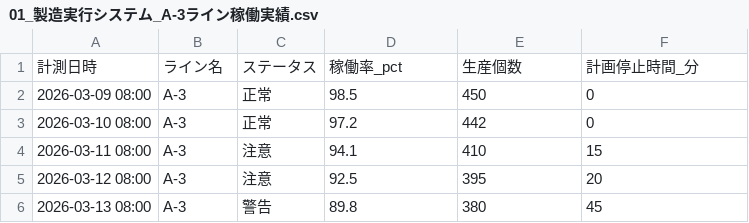
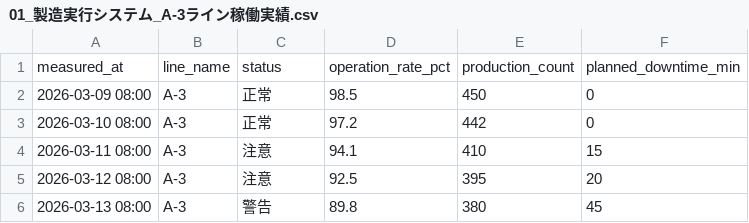
Before and after one commit to ksea134/decision-intelligence-platform, a CSV file: upload/bigquery_upload_package/bigquery_upload_package/01_製造実行システム_A-3ライン稼働実績.csv, drawn as a sheet.

```diff
--- a/upload/bigquery_upload_package/bigquery_upload_package/01_製造実行システム_A-3ライン稼働実績.csv
+++ b/upload/bigquery_upload_package/bigquery_upload_package/01_製造実行システム_A-3ライン稼働実績.csv
@@ -1,2 +1,2 @@
-計測日時,ライン名,ステータス,稼働率_pct,生産個数,計画停止時間_分
+measured_at,line_name,status,operation_rate_pct,production_count,planned_downtime_min
 2026-03-09 08:00,A-3,正常,98.5,450,0
```
Also changed, not shown: upload/bigquery_upload_package/bigquery_upload_package/02_IoTセンサー_フ_レス機振動_温度ロク_.csv, upload/bigquery_upload_package/bigquery_upload_package/03_設備保全システム_点検_修理履歴.csv, 3 other files.
